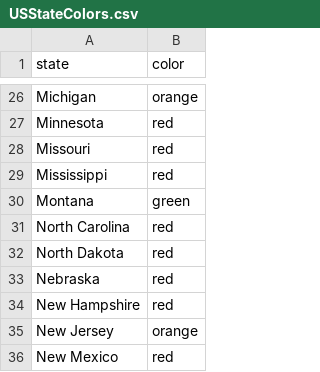
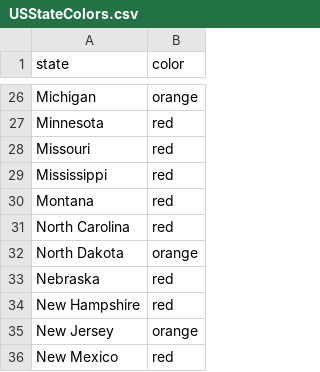
Before and after one commit to NerdLogic/new_cases_plot, a CSV file: USStateColors.csv, drawn as a sheet; only a part is shown, gaps mark what is left out.

```diff
--- a/USStateColors.csv
+++ b/USStateColors.csv
@@ -29,5 +29,5 @@ Missouri,red
 Mississippi,red
-Montana,green
+Montana,red
 North Carolina,red
-North Dakota,red
+North Dakota,orange
 Nebraska,red
```
Also changed, not shown: 1 other file.
